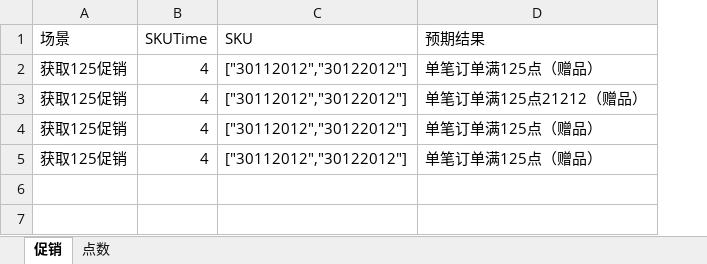
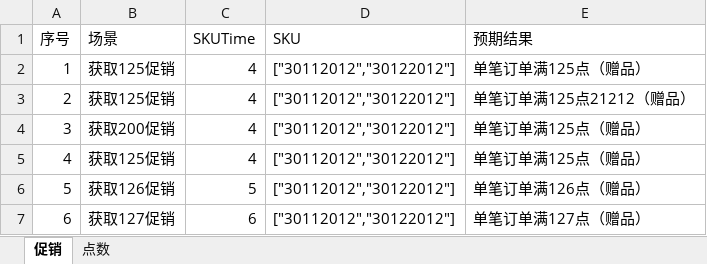
Before and after one commit to maxhesiyu/Woowis_Pytest_allure_selenium, an Excel workbook: Excel/促销赠品获取参数化.xlsx, sheet 促销, drawn as a sheet; values as stored, in another font and other column widths than the file's, no borders; addresses are those after the commit; the diff names each change by its address in the sheet, - before the commit and + after, or states it on an @@ line.

```diff
--- a/Excel/促销赠品获取参数化.xlsx (sheet 促销)
+++ b/Excel/促销赠品获取参数化.xlsx (sheet 促销)
+column A (序号), rows 2-3: 1 | 2; rows 5-6: 4 | 5
+row 4: 3 | 获取200促销 | 4 | ["30112012","30122012"] | 单笔订单满125点（赠品）
-B6 (场景): 获取125促销
+B6 (场景): 获取126促销
-C6 (SKUTime): 4
+C6 (SKUTime): 5
-E6 (预期结果): 单笔订单满125点（赠品）
+E6 (预期结果): 单笔订单满126点（赠品）
+row 7: 6 | 获取127促销 | 6 | ["30112012","30122012"] | 单笔订单满127点（赠品）
```
Also changed, not shown: Excel/测试登录参数化.xlsx, Excel/账号密码.xlsx, 18 other files.
